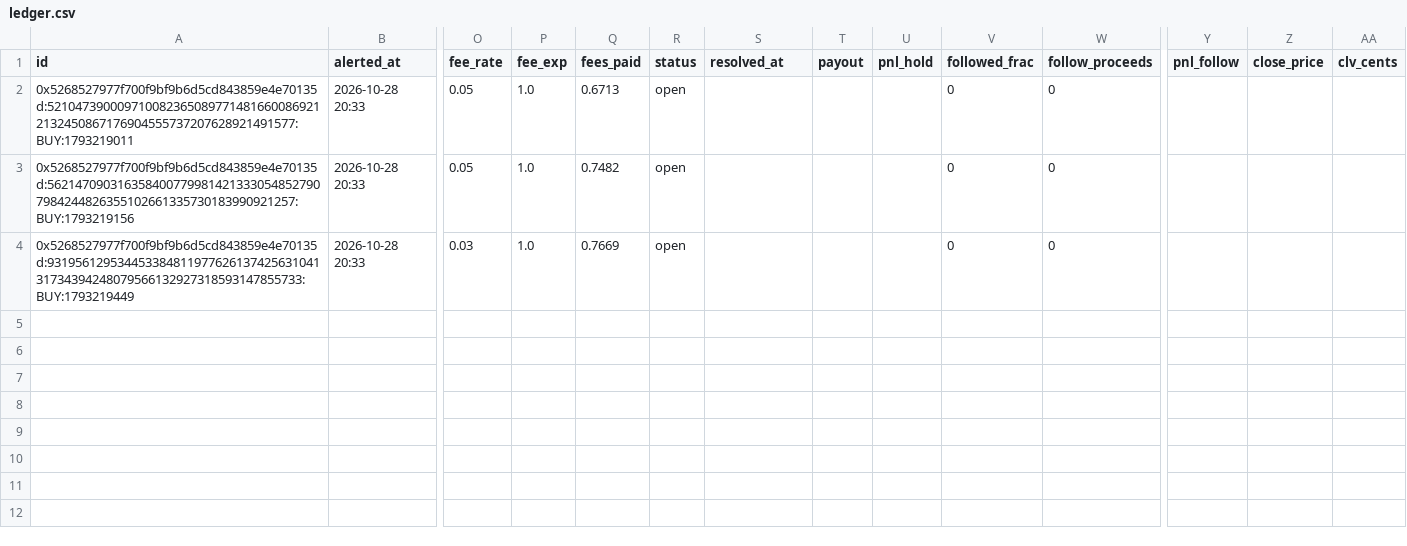
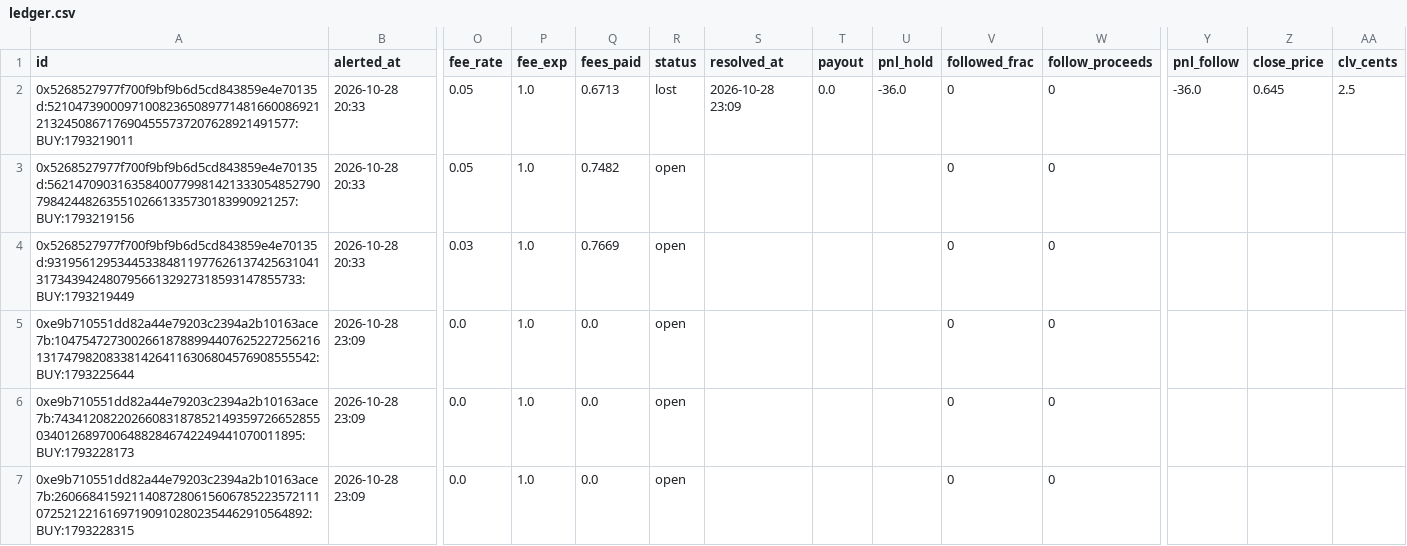
Before and after one commit to domc47/bethub, a CSV file: ledger.csv, drawn as a sheet; only a part is shown, gaps mark what is left out; rows hold the shown columns only; the diff names each change by its address in the sheet, - before the commit and + after, or states it on an @@ line.

```diff
--- a/ledger.csv
+++ b/ledger.csv
-R2 (status): open
+R2 (status): lost
-S2 (resolved_at): (empty)
+S2 (resolved_at): 2026-10-28 23:09
-T2 (payout): (empty)
+T2 (payout): 0.0
-U2 (pnl_hold): (empty)
+U2 (pnl_hold): -36.0
-Y2 (pnl_follow): (empty)
+Y2 (pnl_follow): -36.0
-Z2 (close_price): (empty)
+Z2 (close_price): 0.645
-AA2 (clv_cents): (empty)
+AA2 (clv_cents): 2.5
+row 5: 0xe9b710551dd82a44e79203c2394a2b10163ace7b:104754727300266187889944076252272562161317479820833814264116306804576908555542:BUY:1793225644 | 2026-10-28 23:09 | 0.0 | 1.0 | 0.0 | open |  |  |  | 0 | 0
+row 6: 0xe9b710551dd82a44e79203c2394a2b10163ace7b:7434120822026608318785214935972665285503401268970064882846742249441070011895:BUY:1793228173 | 2026-10-28 23:09 | 0.0 | 1.0 | 0.0 | open |  |  |  | 0 | 0
+row 7: 0xe9b710551dd82a44e79203c2394a2b10163ace7b:26066841592114087280615606785223572111072521221616971909102802354462910564892:BUY:1793228315 | 2026-10-28 23:09 | 0.0 | 1.0 | 0.0 | open |  |  |  | 0 | 0
```
